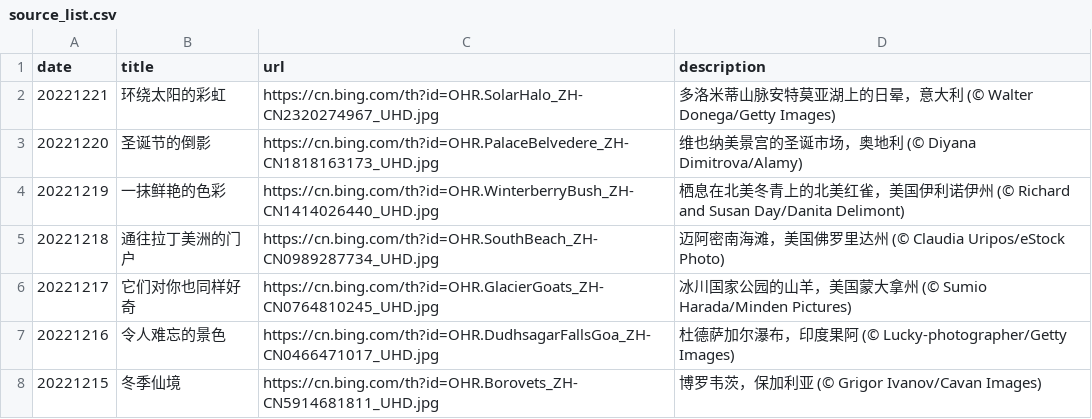
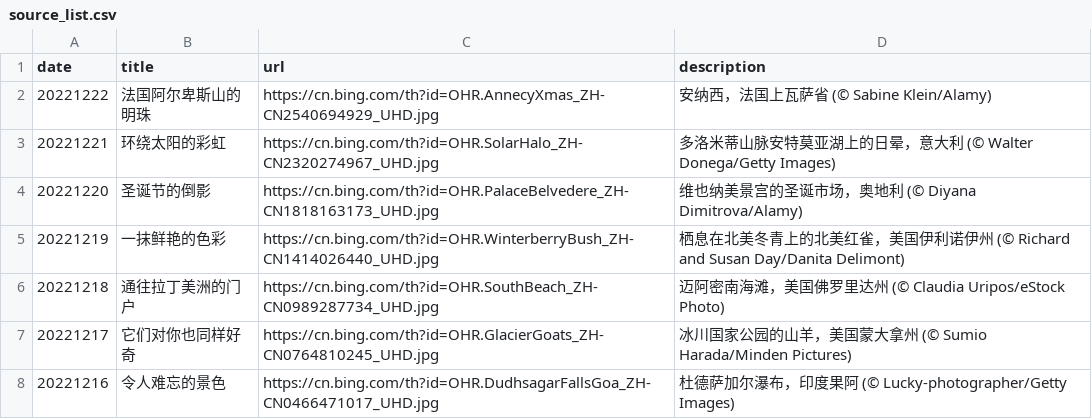
Before and after one commit to ddddavid-he/bing-wallpaper-fetcher, a CSV file: source_list.csv, drawn as a sheet; only a part is shown; the shorter side is filled out with more unchanged rows.

Commit message:
#Daily Update: source_list.csv 2022/12/22
Signed-off-by: Robot <robot@ddddavid.cn>

```diff
--- a/source_list.csv
+++ b/source_list.csv
@@ -1,2 +1,3 @@
 date,title,url,description
+20221222,法国阿尔卑斯山的明珠,https://cn.bing.com/th?id=OHR.AnnecyXmas_ZH-CN2540694929_UHD.jpg,安纳西，法国上瓦萨省 (© Sabine Klein/Alamy)
 20221221,环绕太阳的彩虹,https://cn.bing.com/th?id=OHR.SolarHalo_ZH-CN2320274967_UHD.jpg,多洛米蒂山脉安特莫亚湖上的日晕，意大利 (© Walter Donega/Getty Images)
```
